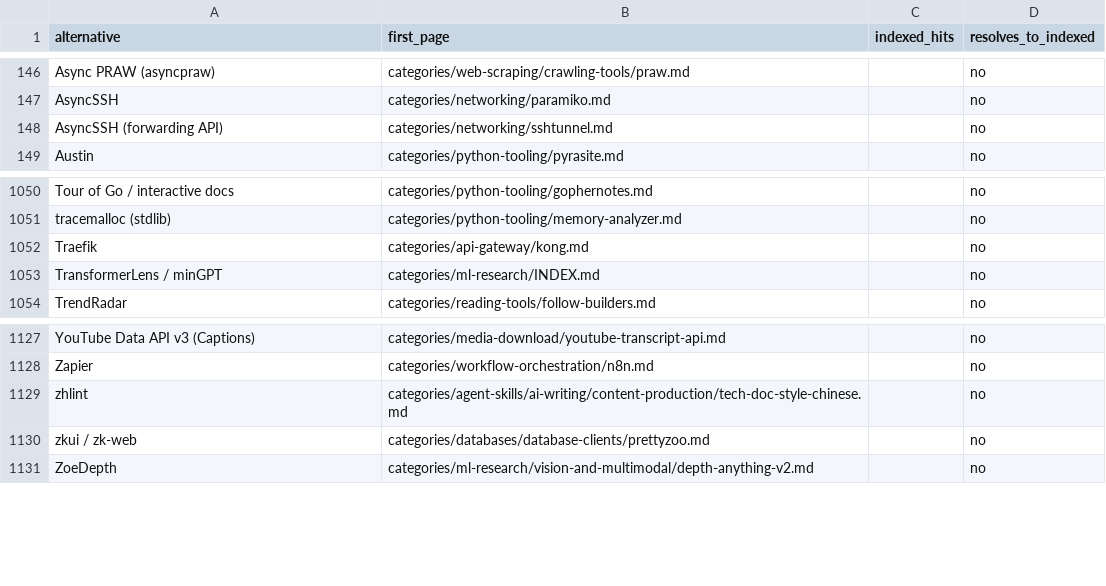
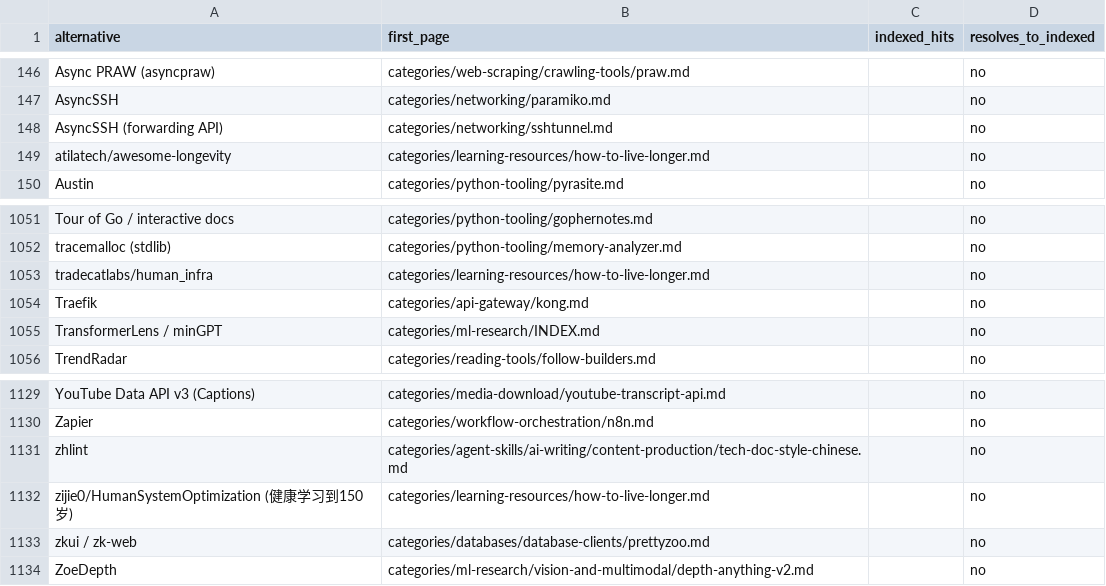
Before and after one commit to ZhenningLang/GitHub-Michelin, a CSV file: reports/unindexed-project-mentions.csv, drawn as a sheet; only a part is shown, gaps mark what is left out; the diff names each change by its address in the sheet, - before the commit and + after, or states it on an @@ line.

```diff
--- a/reports/unindexed-project-mentions.csv
+++ b/reports/unindexed-project-mentions.csv
+row 149: atilatech/awesome-longevity | categories/learning-resources/how-to-live-longer.md |  | no
+row 1053: tradecatlabs/human_infra | categories/learning-resources/how-to-live-longer.md |  | no
+row 1132: zijie0/HumanSystemOptimization (健康学习到150岁) | categories/learning-resources/how-to-live-longer.md |  | no
```
Also changed, not shown: reports/repo-page-index.csv, 13 other files.
